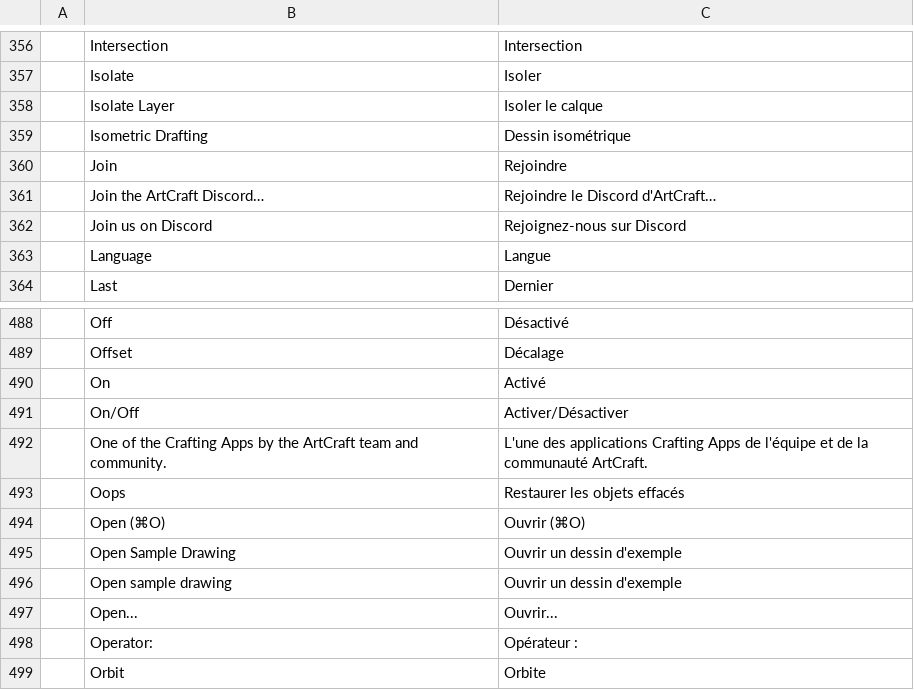
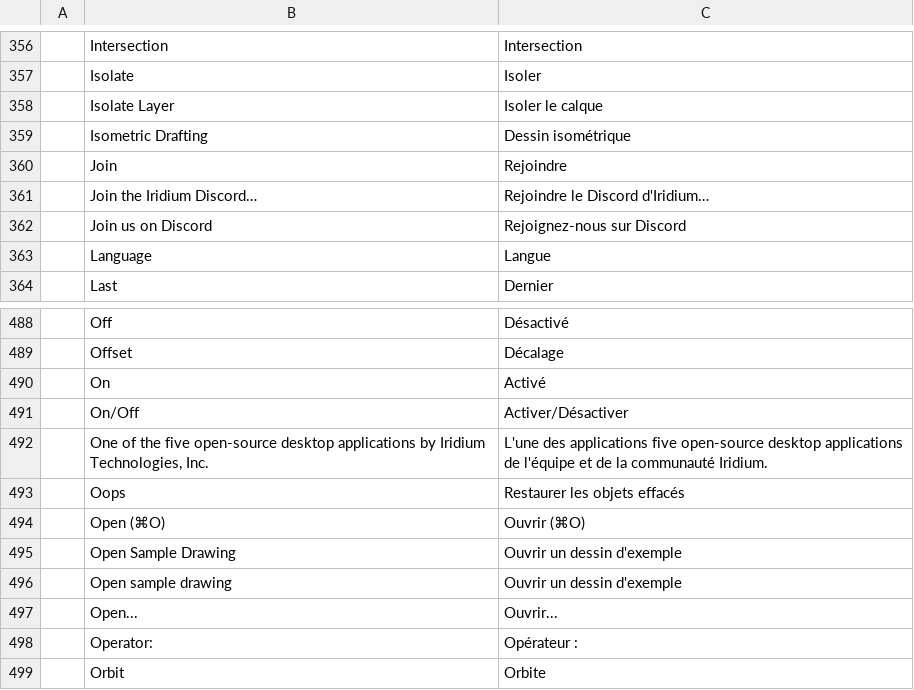
Before and after one commit to ngjordan/cad, a TSV file: crates/ui-egui/src/i18n/fr.tsv, drawn as a sheet; only a part is shown, gaps mark what is left out.

```diff
--- a/crates/ui-egui/src/i18n/fr.tsv
+++ b/crates/ui-egui/src/i18n/fr.tsv
@@ -360,3 +360,3 @@
 	Join	Rejoindre
-	Join the ArtCraft Discord…	Rejoindre le Discord d'ArtCraft…
+	Join the Iridium Discord…	Rejoindre le Discord d'Iridium…
 	Join us on Discord	Rejoignez-nous sur Discord
@@ -491,3 +491,3 @@
 	On/Off	Activer/Désactiver
-	One of the Crafting Apps by the ArtCraft team and community.	L'une des applications Crafting Apps de l'équipe et de la communauté ArtCraft.
+	One of the five open-source desktop applications by Iridium Technologies, Inc.	L'une des applications five open-source desktop applications de l'équipe et de la communauté Iridium.
 	Oops	Restaurer les objets effacés
```
Also changed, not shown: crates/ui-egui/src/i18n/cs.tsv, crates/ui-egui/src/i18n/de.tsv, 18 other files.
